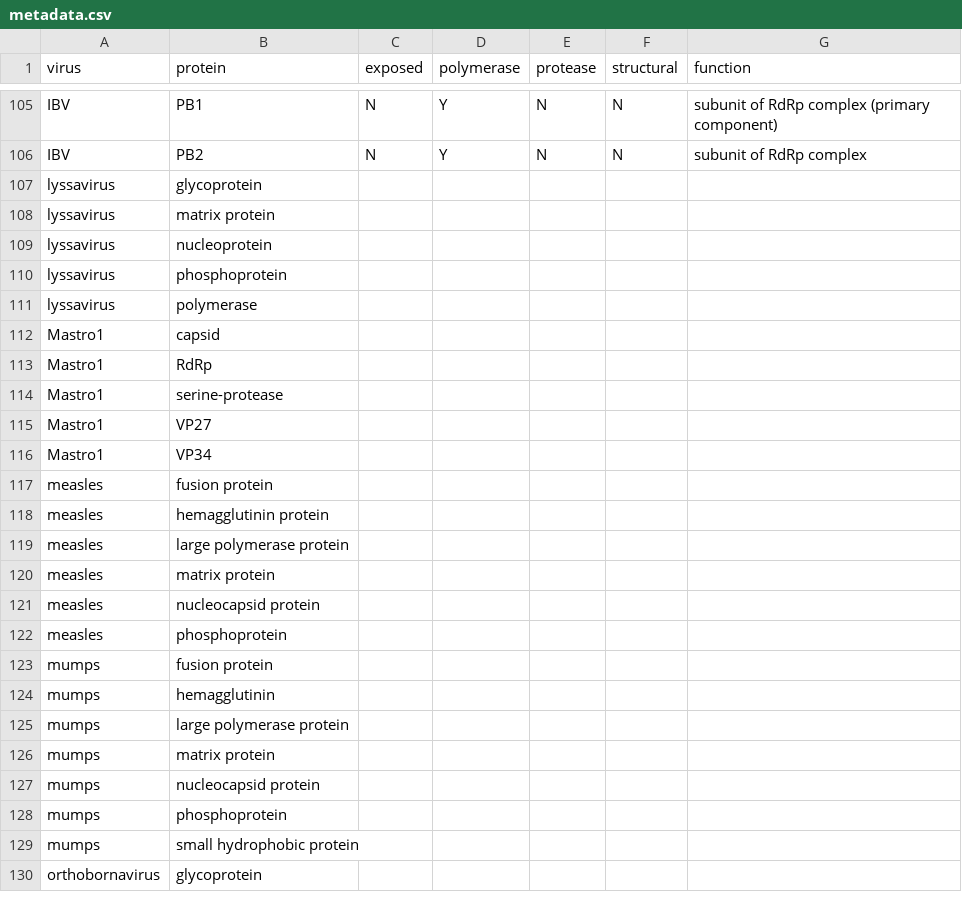
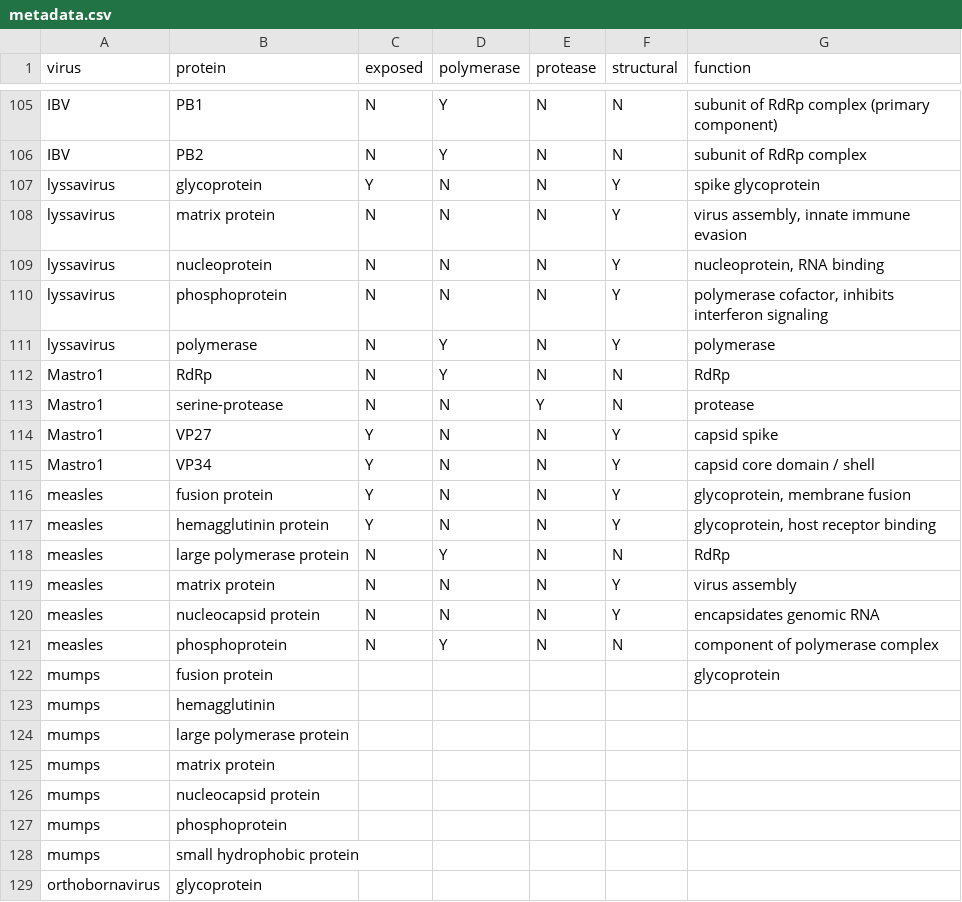
Before and after one commit to PoonLab/surfaces, a CSV file: data/metadata.csv, drawn as a sheet; only a part is shown, gaps mark what is left out.

Commit message:
measles metadata

```diff
--- a/data/metadata.csv
+++ b/data/metadata.csv
@@ -106,19 +106,18 @@ IBV,PB1,N,Y,N,N,subunit of RdRp complex (primary component)
 IBV,PB2,N,Y,N,N,subunit of RdRp complex
-lyssavirus,glycoprotein,,,,,
-lyssavirus,matrix protein,,,,,
-lyssavirus,nucleoprotein,,,,,
-lyssavirus,phosphoprotein,,,,,
-lyssavirus,polymerase,,,,,
-Mastro1,capsid,,,,,
-Mastro1,RdRp,,,,,
-Mastro1,serine-protease,,,,,
-Mastro1,VP27,,,,,
-Mastro1,VP34,,,,,
-measles,fusion protein,,,,,
-measles,hemagglutinin protein,,,,,
-measles,large polymerase protein,,,,,
-measles,matrix protein,,,,,
-measles,nucleocapsid protein,,,,,
-measles,phosphoprotein,,,,,
-mumps,fusion protein,,,,,
+lyssavirus,glycoprotein,Y,N,N,Y,spike glycoprotein
+lyssavirus,matrix protein,N,N,N,Y,"virus assembly, innate immune evasion"
+lyssavirus,nucleoprotein,N,N,N,Y,"nucleoprotein, RNA binding"
+lyssavirus,phosphoprotein,N,N,N,Y,"polymerase cofactor, inhibits interferon signaling"
+lyssavirus,polymerase,N,Y,N,Y,polymerase
+Mastro1,RdRp,N,Y,N,N,RdRp
+Mastro1,serine-protease,N,N,Y,N,protease
+Mastro1,VP27,Y,N,N,Y,capsid spike
+Mastro1,VP34,Y,N,N,Y,capsid core domain / shell
+measles,fusion protein,Y,N,N,Y,"glycoprotein, membrane fusion"
+measles,hemagglutinin protein,Y,N,N,Y,"glycoprotein, host receptor binding"
+measles,large polymerase protein,N,Y,N,N,RdRp
+measles,matrix protein,N,N,N,Y,virus assembly
+measles,nucleocapsid protein,N,N,N,Y,encapsidates genomic RNA
+measles,phosphoprotein,N,Y,N,N,component of polymerase complex
+mumps,fusion protein,,,,,glycoprotein
 mumps,hemagglutinin,,,,,
```
